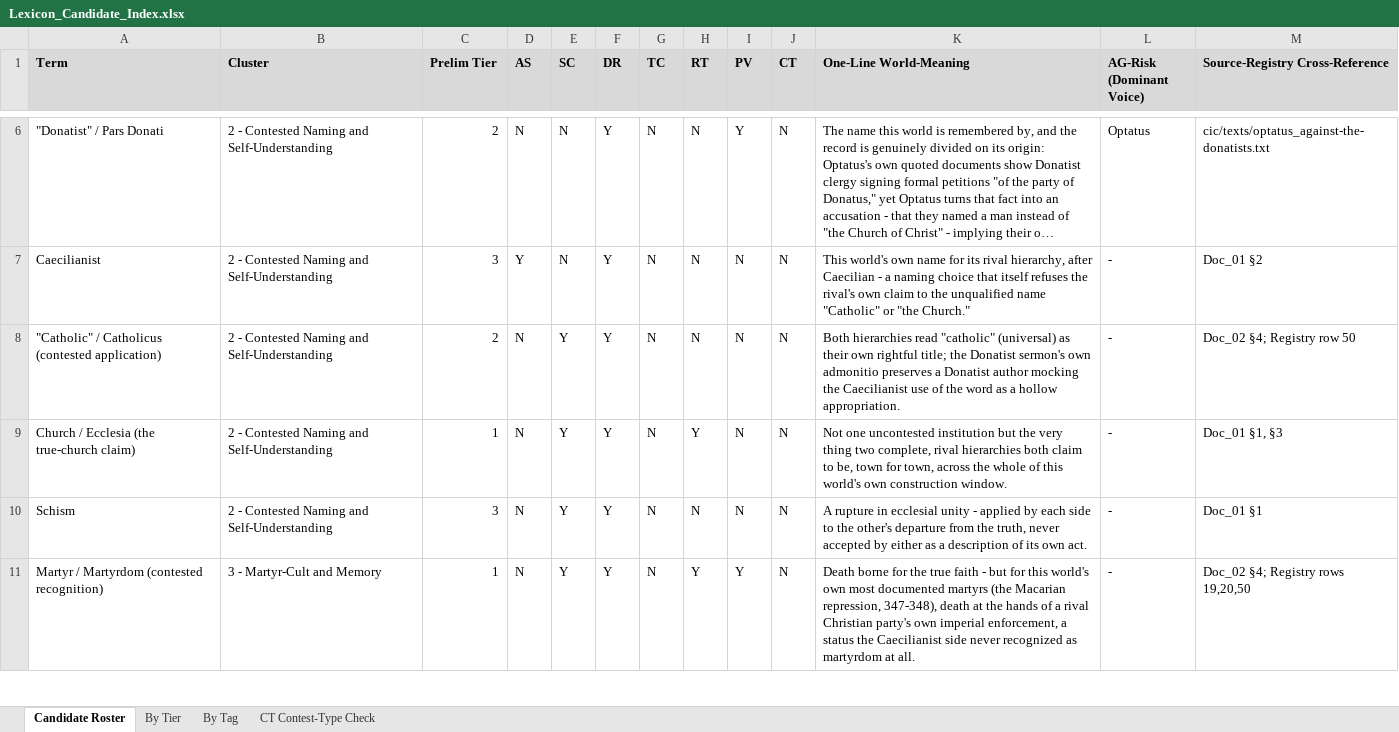
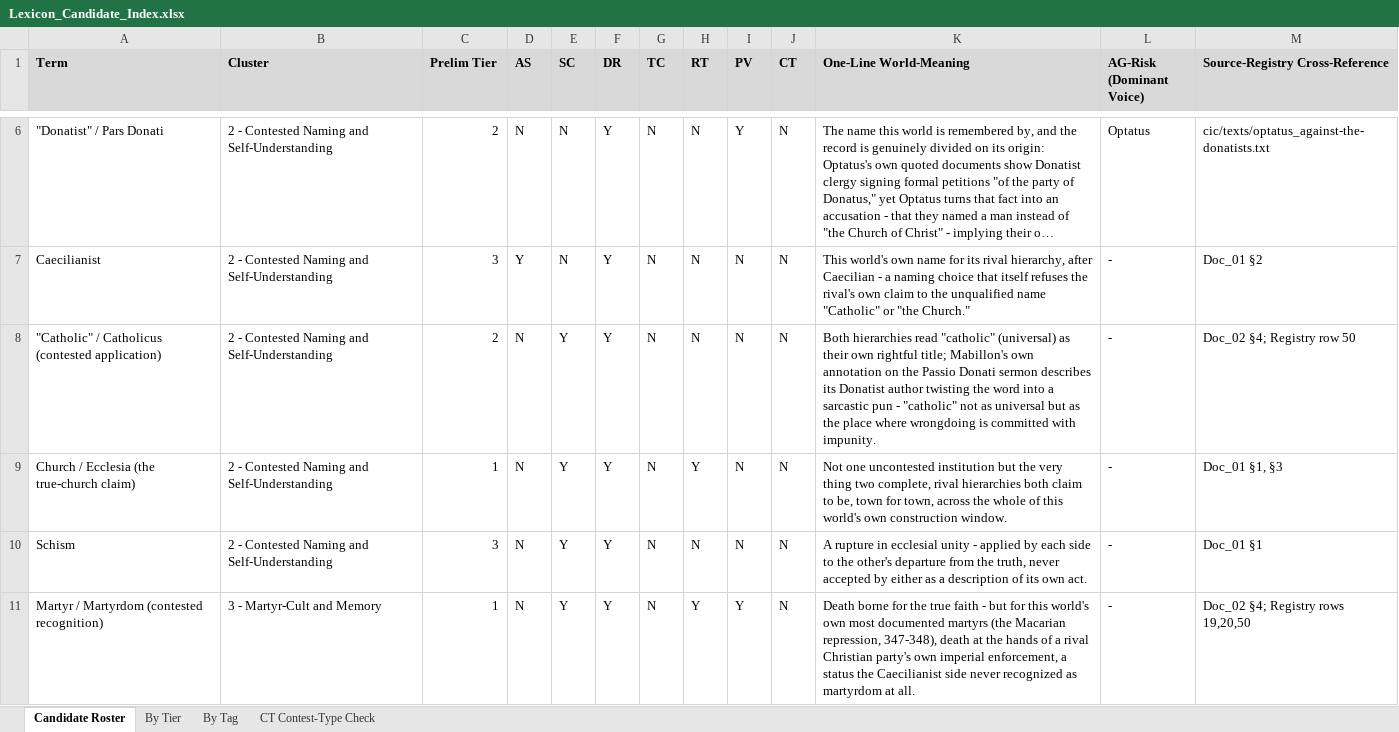
Before and after one commit to mchadwick25-droid/CIC-Project, an Excel workbook: World-Builds/Donatism/Lexicon_Candidate_Index.xlsx, sheet Candidate Roster, drawn as a sheet; only a part is shown, gaps mark what is left out; long unchanged cells end in …; values as stored, in another font and other column widths than the file's, no borders; the diff names each change by its address in the sheet, - before the commit and + after, or states it on an @@ line.

```diff
--- a/World-Builds/Donatism/Lexicon_Candidate_Index.xlsx (sheet Candidate Roster)
+++ b/World-Builds/Donatism/Lexicon_Candidate_Index.xlsx (sheet Candidate Roster)
-K8 (One-Line World-Meaning): …rightful title; the Donatist sermon's own admonitio preserves a Donatist author mocking the Caecilianist use of the word as a hollow appropriation.
+K8 (One-Line World-Meaning): …rightful title; Mabillon's own annotation on the Passio Donati sermon describes its Donatist author twisting the word into a sarcastic pun - "catholic" not as universal but as the place where wrongdoing is committed with impunity.
```
Also changed, not shown: sheet By Tag, sheet By Tier, sheet CT Contest-Type Check.
